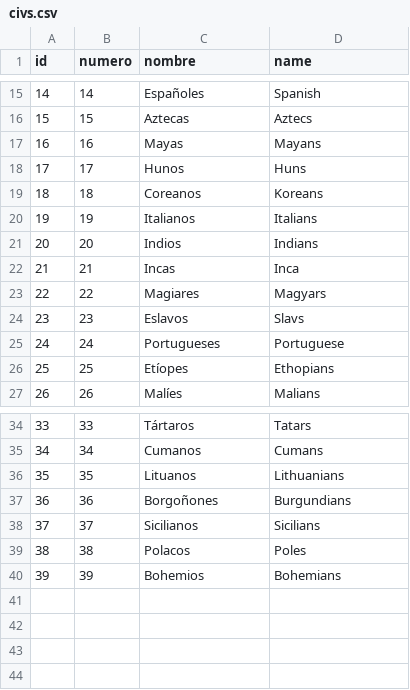
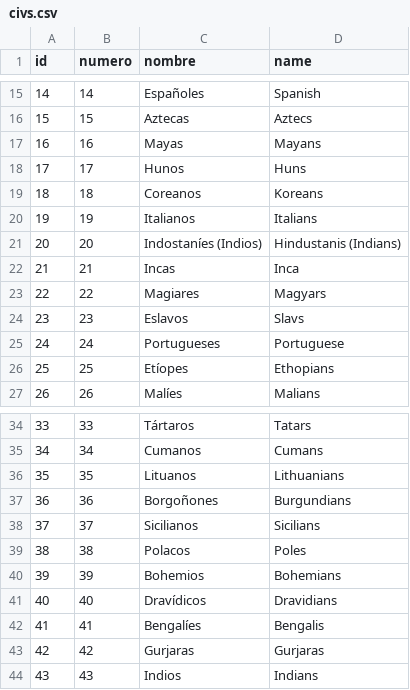
Before and after one commit to hectornauta/dataofempires, a CSV file: csv/civs.csv, drawn as a sheet; only a part is shown, gaps mark what is left out.

```diff
--- a/csv/civs.csv
+++ b/csv/civs.csv
@@ -20,3 +20,3 @@ id,numero,nombre,name
 19,19,Italianos,Italians
-20,20,Indios,Indians
+20,20,Indostaníes (Indios),Hindustanis (Indians)
 21,21,Incas,Inca
@@ -40 +40,5 @@ id,numero,nombre,name
 39,39,Bohemios,Bohemians
+40,40,Dravídicos,Dravidians
+41,41,Bengalíes,Bengalis
+42,42,Gurjaras,Gurjaras
+43,43,Indios,Indians
```
Also changed, not shown: 6 other files.
